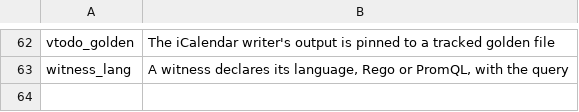
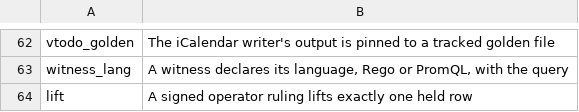
Before and after one commit to mikemol/mtools, a TSV file: pathsforward/rubric.tsv, drawn as a sheet; only a part is shown, gaps mark what is left out; the diff names each change by its address in the sheet, - before the commit and + after, or states it on an @@ line.

```diff
--- a/pathsforward/rubric.tsv
+++ b/pathsforward/rubric.tsv
+row 64: lift | A signed operator ruling lifts exactly one held row
```
Also changed, not shown: 5 other files.
